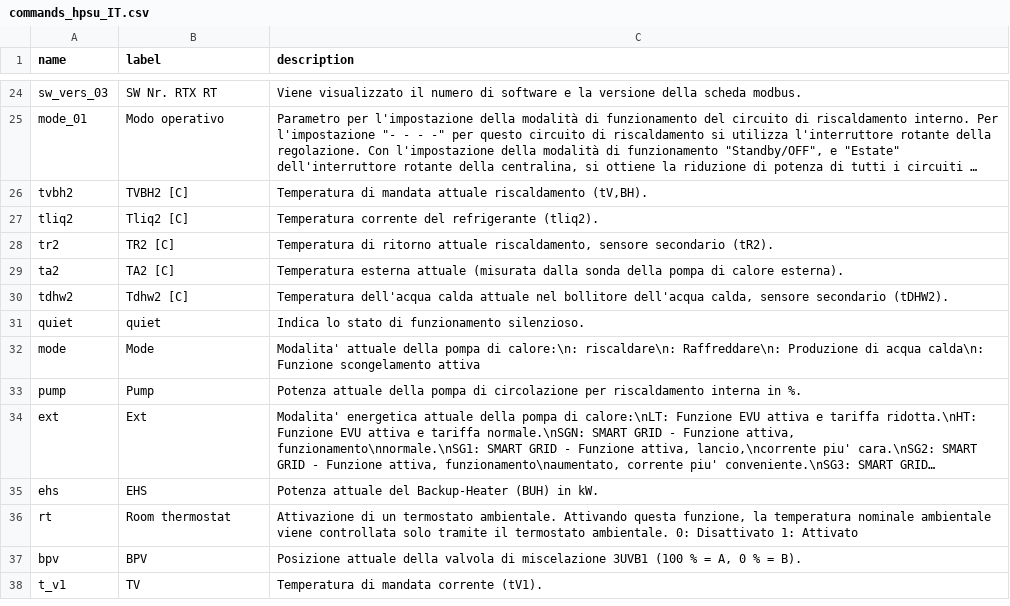
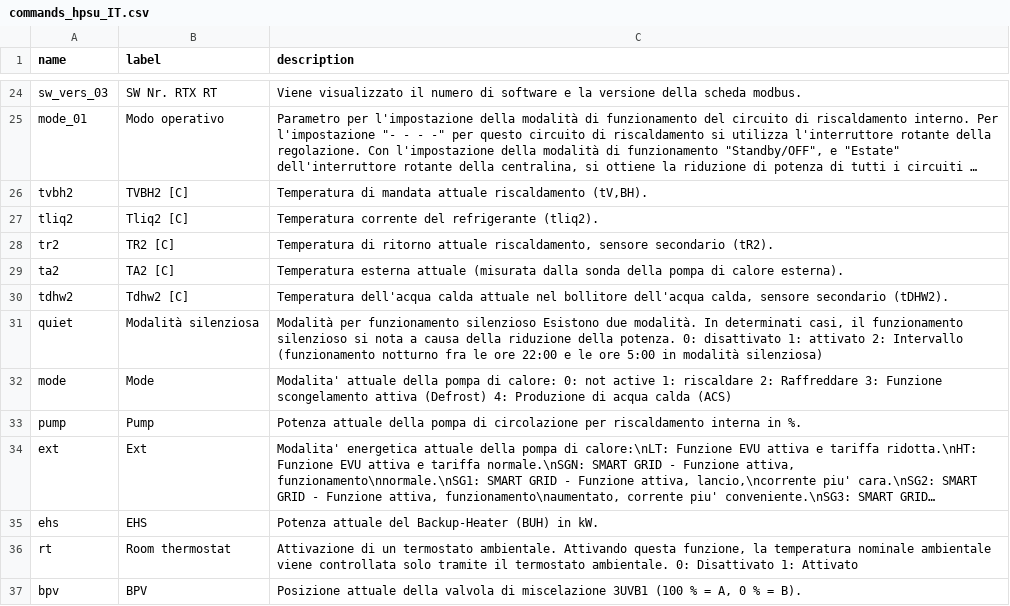
Before and after one commit to zanac/pyHPSU, a CSV file: etc/pyHPSU/commands_hpsu_IT.csv, drawn as a sheet; only a part is shown, gaps mark what is left out; the shorter side is filled out with more unchanged rows; long unchanged cells end in ….

Commit message:
italian dictionary: values for mode parameter

```diff
--- a/etc/pyHPSU/commands_hpsu_IT.csv
+++ b/etc/pyHPSU/commands_hpsu_IT.csv
@@ -30,4 +30,4 @@ ta2;TA2 [C];Temperatura esterna attuale (misurata dalla sonda della pompa di cal
 tdhw2;Tdhw2 [C];Temperatura dell'acqua calda attuale nel bollitore dell'acqua calda, sensore secondario (tDHW2).
-quiet;quiet;Indica lo stato di funzionamento silenzioso.
-mode;Mode;Modalita' attuale della pompa di calore:\n: riscaldare\n: Raffreddare\n: Produzione di acqua calda\n: Funzione scongelamento attiva
+quiet;Modalità silenziosa;Modalità per funzionamento silenzioso Esistono due modalità. In determinati casi, il funzionamento silenzioso si nota a causa della riduzione della potenza. 0: disattivato 1: attivato 2: Intervallo (funzionamento notturno fra le ore 22:00 e le ore 5:00 in modalità silenziosa)
+mode;Mode;Modalita' attuale della pompa di calore: 0: not active 1: riscaldare 2: Raffreddare 3: Funzione scongelamento attiva (Defrost) 4: Produzione di acqua calda (ACS)
 pump;Pump;Potenza attuale della pompa di circolazione per riscaldamento interna in %.
```
